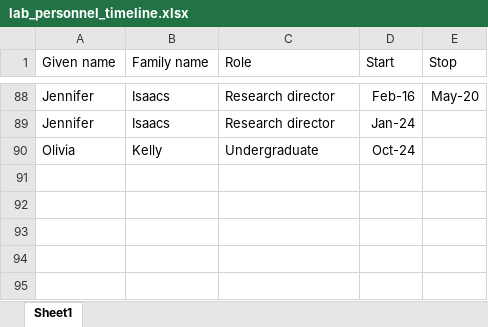
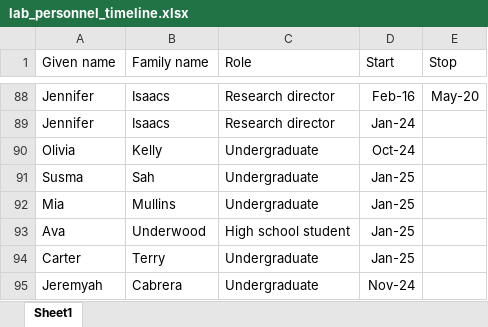
Before and after one commit to Campbell-Muscle-Lab/Lab_personnel_timeline, an Excel workbook: data/lab_personnel_timeline.xlsx, sheet Sheet1, drawn as a sheet; only a part is shown, gaps mark what is left out; values as stored, in another font and other column widths than the file's, no borders; the diff names each change by its address in the sheet, - before the commit and + after, or states it on an @@ line.

```diff
--- a/data/lab_personnel_timeline.xlsx (sheet Sheet1)
+++ b/data/lab_personnel_timeline.xlsx (sheet Sheet1)
+row 91: Susma | Sah | Undergraduate | Jan-25
+row 92: Mia | Mullins | Undergraduate | Jan-25
+row 93: Ava | Underwood | High school student | Jan-25
+row 94: Carter | Terry | Undergraduate | Jan-25
+row 95: Jeremyah | Cabrera | Undergraduate | Nov-24
```
Also changed, not shown: 1 other file.
